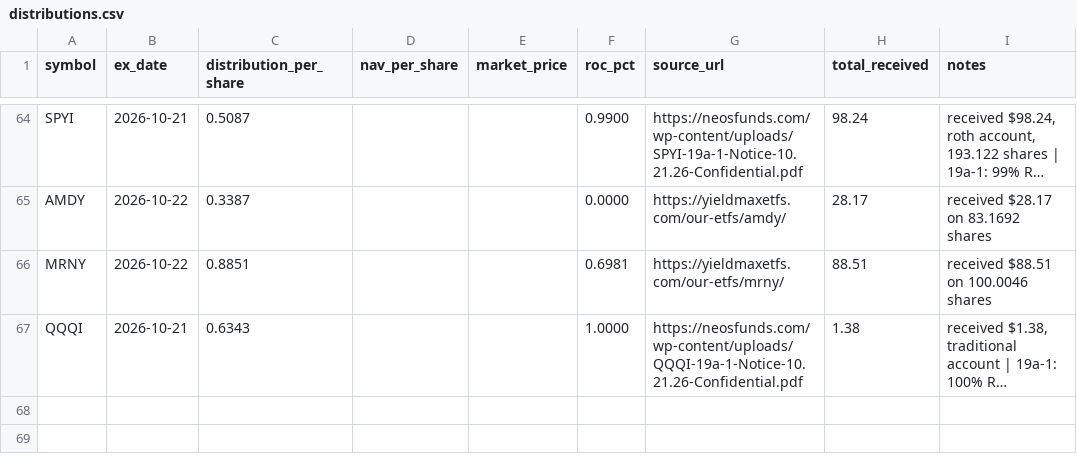
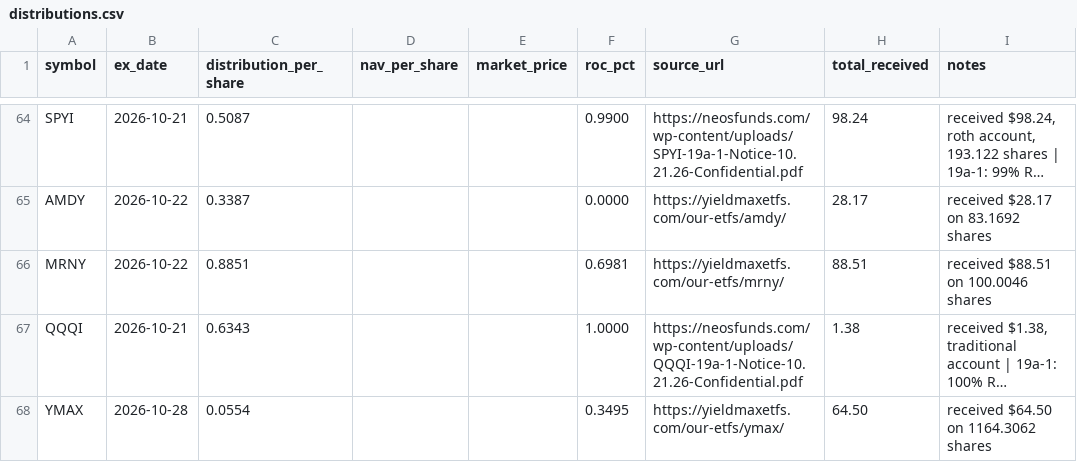
Before and after one commit to kevin-mumaw/income-portfolio-guardian, a CSV file: data/distributions.csv, drawn as a sheet; only a part is shown, gaps mark what is left out; long unchanged cells end in …; the diff names each change by its address in the sheet, - before the commit and + after, or states it on an @@ line.

```diff
--- a/data/distributions.csv
+++ b/data/distributions.csv
+row 68: YMAX | 2026-10-28 | 0.0554 |  |  | 0.3495 | https://yieldmaxetfs.com/our-etfs/ymax/ | 64.50 | received $64.50 on 1164.3062 shares
```
